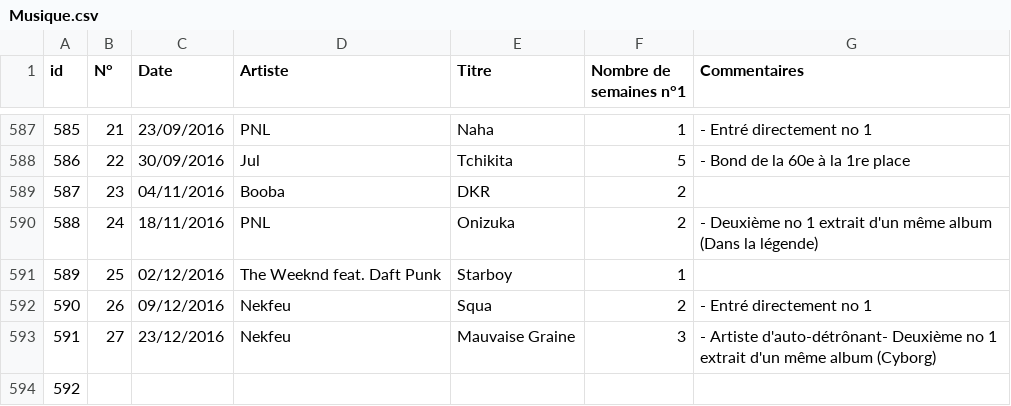
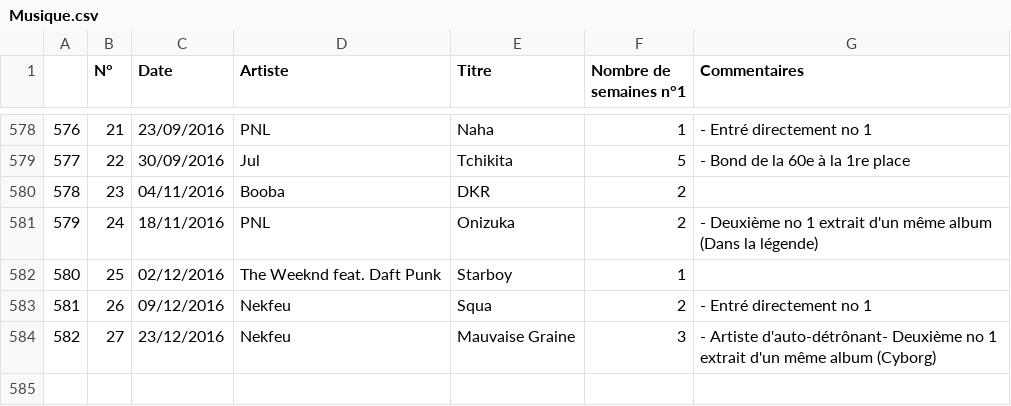
Before and after one commit to raniafahim/projet_conception_logiciel, a CSV file: Musique.csv, drawn as a sheet; only a part is shown, gaps mark what is left out; the diff covers the shown part only; the diff names each change by its address in the sheet, - before the commit and + after, or states it on an @@ line.

```diff
--- a/Musique.csv
+++ b/Musique.csv
@@ column A renumbered between rows 1 and 584 @@
-row 594: 592
```
Also changed, not shown: 11 removed rows elsewhere in this file, 6 other files.
